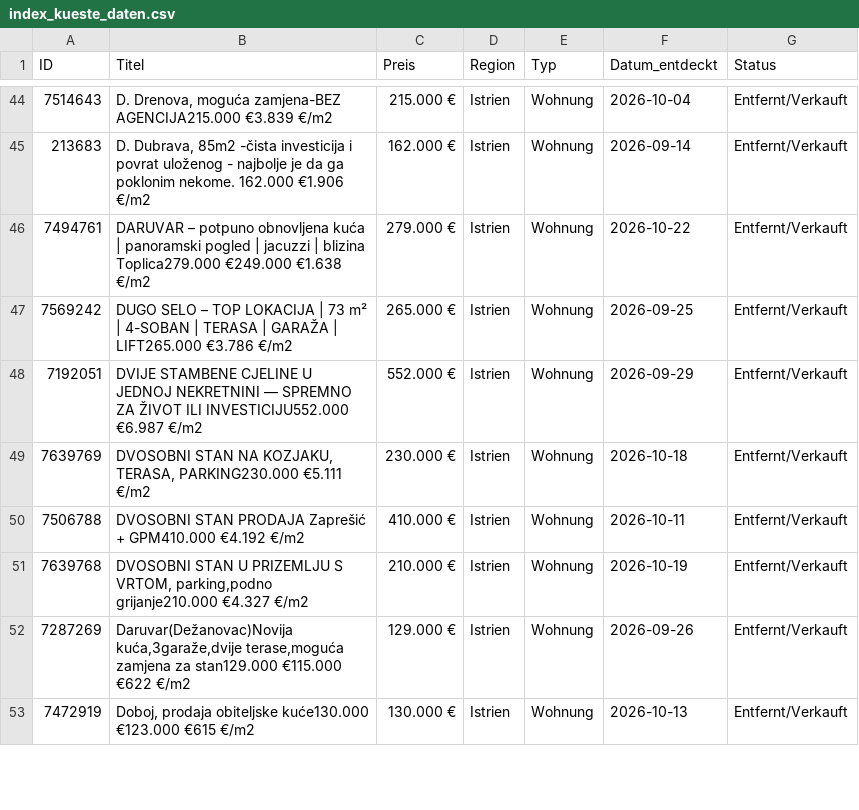
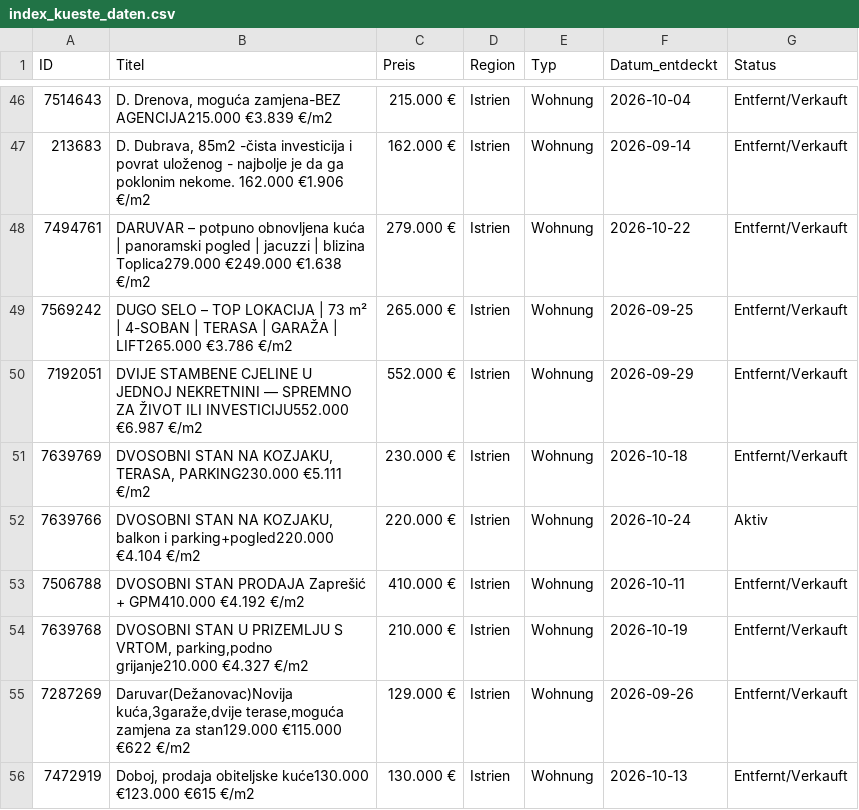
Before and after one commit to aveit1975/kroatien-immo-tracker, a CSV file: index_kueste_daten.csv, drawn as a sheet; only a part is shown, gaps mark what is left out; the diff covers the shown part only.

```diff
--- a/index_kueste_daten.csv
+++ b/index_kueste_daten.csv
@@ -49,2 +51,3 @@ ID,Titel,Preis,Region,Typ,Datum_entdeckt,Status
 7639769,"DVOSOBNI STAN NA KOZJAKU, TERASA, PARKING230.000 €5.111 €/m2",230.000 €,Istrien,Wohnung,2026-10-18,Entfernt/Verkauft
+7639766,"DVOSOBNI STAN NA KOZJAKU, balkon i parking+pogled220.000 €4.104 €/m2",220.000 €,Istrien,Wohnung,2026-10-24,Aktiv
 7506788,DVOSOBNI STAN PRODAJA Zaprešić + GPM410.000 €4.192 €/m2,410.000 €,Istrien,Wohnung,2026-10-11,Entfernt/Verkauft
```
Also changed, not shown: 11 added rows and 15 edited cells elsewhere in this file.
